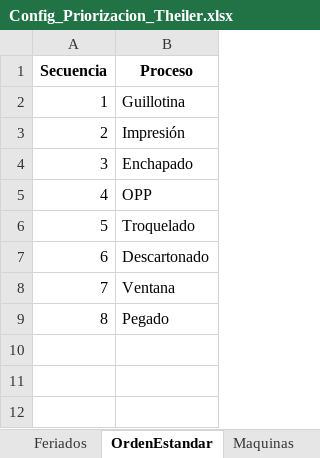
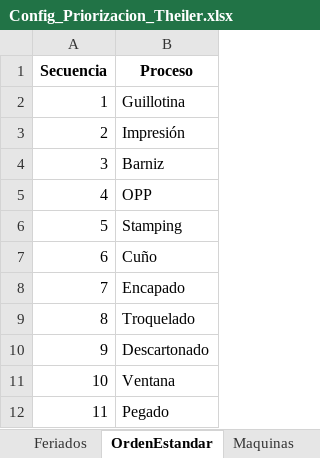
Before and after one commit to Franegeaa/proyecto_priorizacion_theiler, an Excel workbook: config/Config_Priorizacion_Theiler.xlsx, sheet OrdenEstandar, drawn as a sheet; values as stored, in another font and other column widths than the file's, no borders; addresses are those after the commit; the diff names each change by its address in the sheet, - before the commit and + after, or states it on an @@ line.

```diff
--- a/config/Config_Priorizacion_Theiler.xlsx (sheet OrdenEstandar)
+++ b/config/Config_Priorizacion_Theiler.xlsx (sheet OrdenEstandar)
-B4 (Proceso): Enchapado
+B4 (Proceso): Barniz
+row 6: 5 | Stamping
+row 7: 6 | Cuño
+row 8: 7 | Encapado
@@ column A (Secuencia) renumbered from row 9 down @@
```
Also changed, not shown: sheet Maquinas, other sheet tabs, 6 other files.
